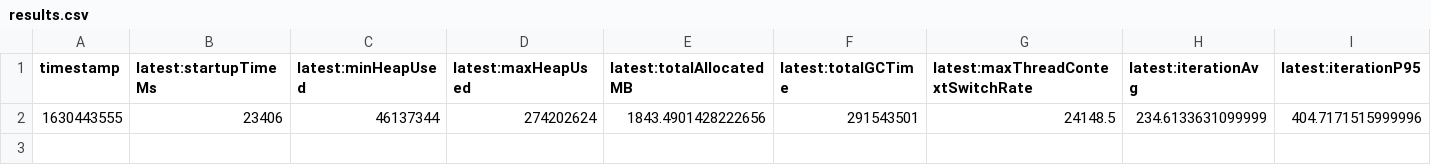
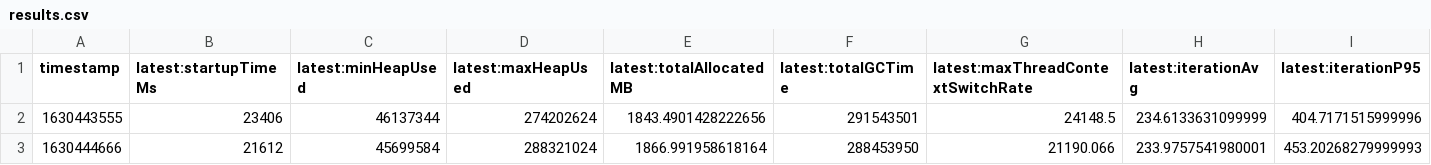
Before and after one commit to owais/splunk-otel-java-overhead-test, a CSV file: results/release/results.csv, drawn as a sheet; only a part is shown; rows hold the shown columns only; the diff names each change by its address in the sheet, - before the commit and + after, or states it on an @@ line.

```diff
--- a/results/release/results.csv
+++ b/results/release/results.csv
+row 3: 1630444666 | 21612 | 45699584 | 288321024 | 1866.991958618164 | 288453950 | 21190.066 | 233.9757541980001 | 453.20268279999993
```
Also changed, not shown: 1 other file.
